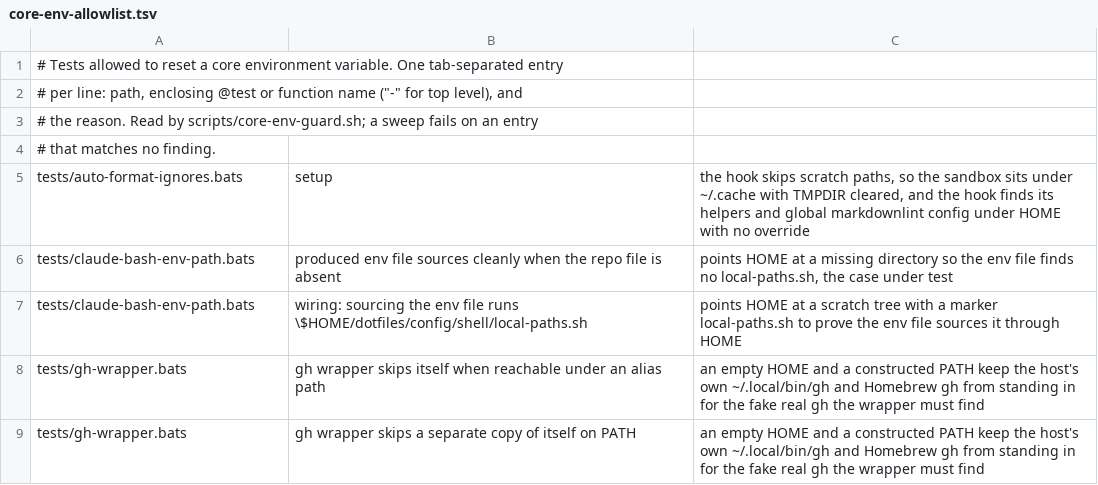
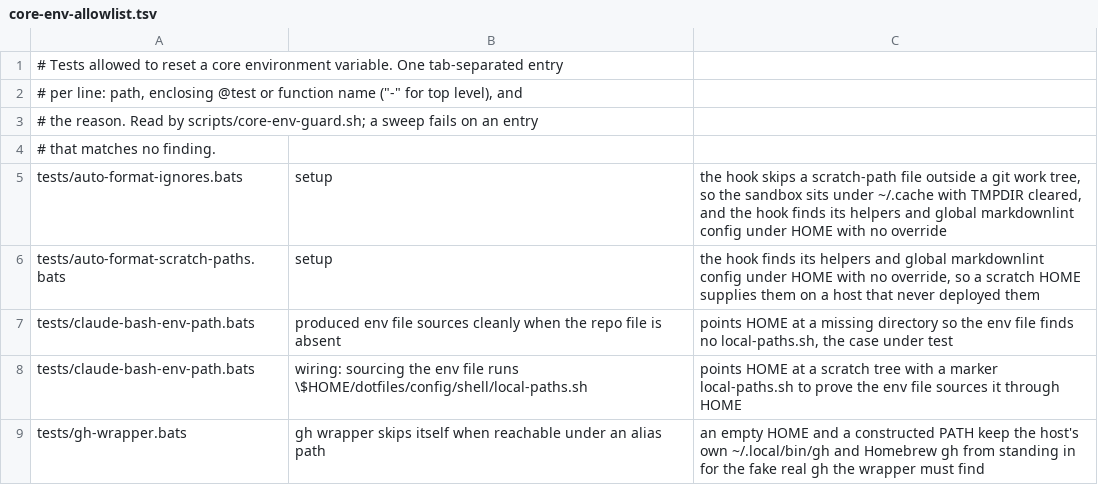
Before and after one commit to brettdavies/dotfiles, a TSV file: scripts/core-env-allowlist.tsv, drawn as a sheet; only a part is shown; the shorter side is filled out with more unchanged rows.

Commit message:
fix(auto-format): format repo files in /tmp worktrees
The PostToolUse auto-format hook skipped every file under /tmp, /var/tmp, or $TMPDIR, so a git worktree checked out under a scratch path got no formatting at all: shfmt, rustfmt, ruff, and the markdown pipeline never ran on its files.

The hook skips a scratch-path file only when it sits outside a git work tree. Loose drafts such as /tmp/pr-body-*.md keep their authored shape; a file in a worktree under /tmp is formatted like any other checkout. The probe compares the `git rev-parse --is-inside-work-tree` output to "true" rather than trusting its exit status, because a path inside a .git directory answers "false" with a zero exit.

tests/auto-format-scratch-paths.bats covers the loose draft, the worktree file, and the .git-directory file. Its setup gets a scratch HOME so the hook finds md-wrap.py and the global markdownlint config, with an allowlist entry for the core-env guard.

```diff
--- a/scripts/core-env-allowlist.tsv
+++ b/scripts/core-env-allowlist.tsv
@@ -4,3 +4,4 @@
 # that matches no finding.
-tests/auto-format-ignores.bats	setup	the hook skips scratch paths, so the sandbox sits under ~/.cache with TMPDIR cleared, and the hook finds its helpers and global markdownlint config under HOME with no override
+tests/auto-format-ignores.bats	setup	the hook skips a scratch-path file outside a git work tree, so the sandbox sits under ~/.cache with TMPDIR cleared, and the hook finds its helpers and global markdownlint config under HOME with no override
+tests/auto-format-scratch-paths.bats	setup	the hook finds its helpers and global markdownlint config under HOME with no override, so a scratch HOME supplies them on a host that never deployed them
 tests/claude-bash-env-path.bats	produced env file sources cleanly when the repo file is absent	points HOME at a missing directory so the env file finds no local-paths.sh, the case under test
```
Also changed, not shown: 3 other files.
